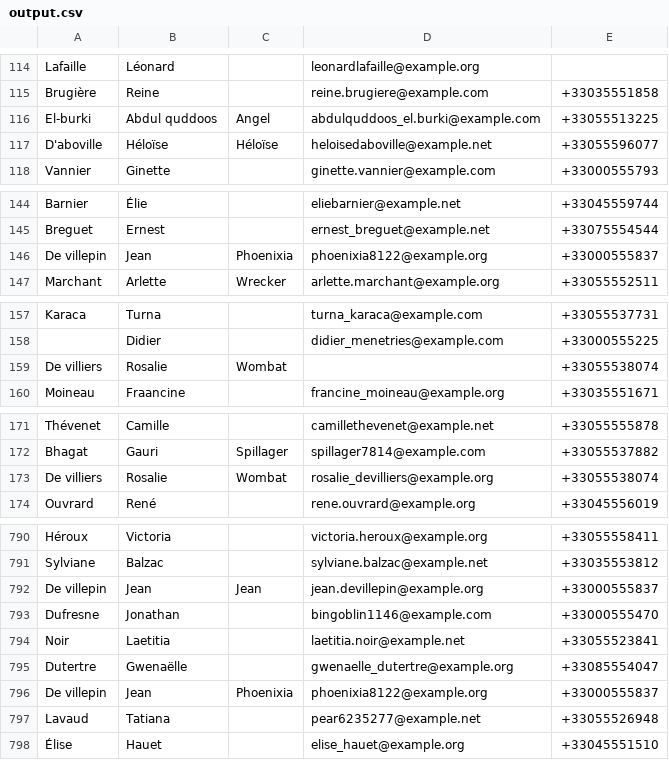
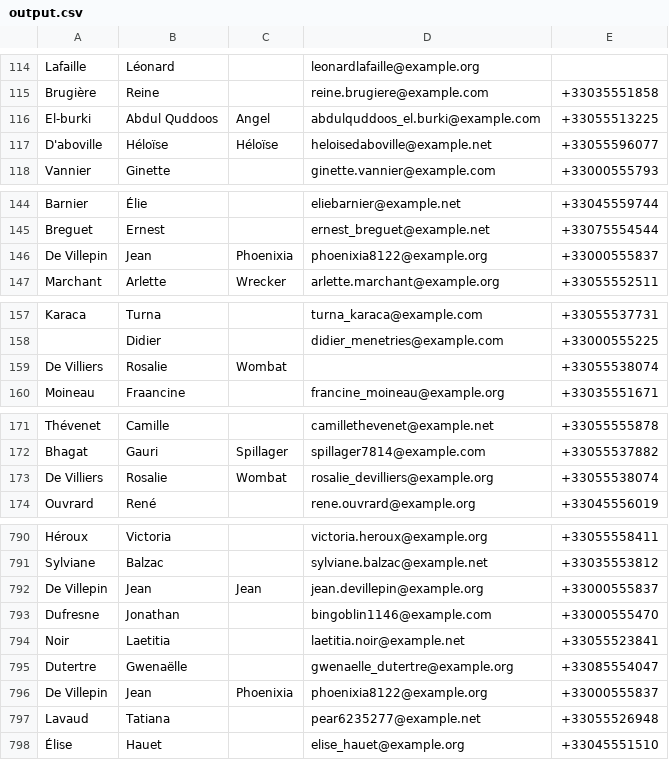
Before and after one commit to kcasagrande/volunteers, a CSV file: src/main/resources/output.csv, drawn as a sheet; only a part is shown, gaps mark what is left out; the diff covers the shown part only.

```diff
--- a/src/main/resources/output.csv
+++ b/src/main/resources/output.csv
@@ -115,3 +115,3 @@
 "Brugière";"Reine";"";"reine.brugiere@example.com";"+33035551858"
-"El-burki";"Abdul quddoos";"Angel";"abdulquddoos_el.burki@example.com";"+33055513225"
+"El-burki";"Abdul Quddoos";"Angel";"abdulquddoos_el.burki@example.com";"+33055513225"
 "D'aboville";"Héloïse";"Héloïse";"heloisedaboville@example.net";"+33055596077"
@@ -145,3 +145,3 @@
 "Breguet";"Ernest";"";"ernest_breguet@example.net";"+33075554544"
-"De villepin";"Jean";"Phoenixia";"phoenixia8122@example.org";"+33000555837"
+"De Villepin";"Jean";"Phoenixia";"phoenixia8122@example.org";"+33000555837"
 "Marchant";"Arlette";"Wrecker";"arlette.marchant@example.org";"+33055552511"
@@ -158,3 +158,3 @@
 "";"Didier";"";"didier_menetries@example.com";"+33000555225"
-"De villiers";"Rosalie";"Wombat";"";"+33055538074"
+"De Villiers";"Rosalie";"Wombat";"";"+33055538074"
 "Moineau";"Fraancine";"";"francine_moineau@example.org";"+33035551671"
@@ -172,3 +172,3 @@
 "Bhagat";"Gauri";"Spillager";"spillager7814@example.com";"+33055537882"
-"De villiers";"Rosalie";"Wombat";"rosalie_devilliers@example.org";"+33055538074"
+"De Villiers";"Rosalie";"Wombat";"rosalie_devilliers@example.org";"+33055538074"
 "Ouvrard";"René";"";"rene.ouvrard@example.org";"+33045556019"
@@ -791,3 +791,3 @@
 "Sylviane";"Balzac";"";"sylviane.balzac@example.net";"+33035553812"
-"De villepin";"Jean";"Jean";"jean.devillepin@example.org";"+33000555837"
+"De Villepin";"Jean";"Jean";"jean.devillepin@example.org";"+33000555837"
 "Dufresne";"Jonathan";"";"bingoblin1146@example.com";"+33000555470"
@@ -795,3 +795,3 @@
 "Dutertre";"Gwenaëlle";"";"gwenaelle_dutertre@example.org";"+33085554047"
-"De villepin";"Jean";"Phoenixia";"phoenixia8122@example.org";"+33000555837"
+"De Villepin";"Jean";"Phoenixia";"phoenixia8122@example.org";"+33000555837"
 "Lavaud";"Tatiana";"";"pear6235277@example.net";"+33055526948"
```
Also changed, not shown: 18 edited cells elsewhere in this file, 2 other files.
